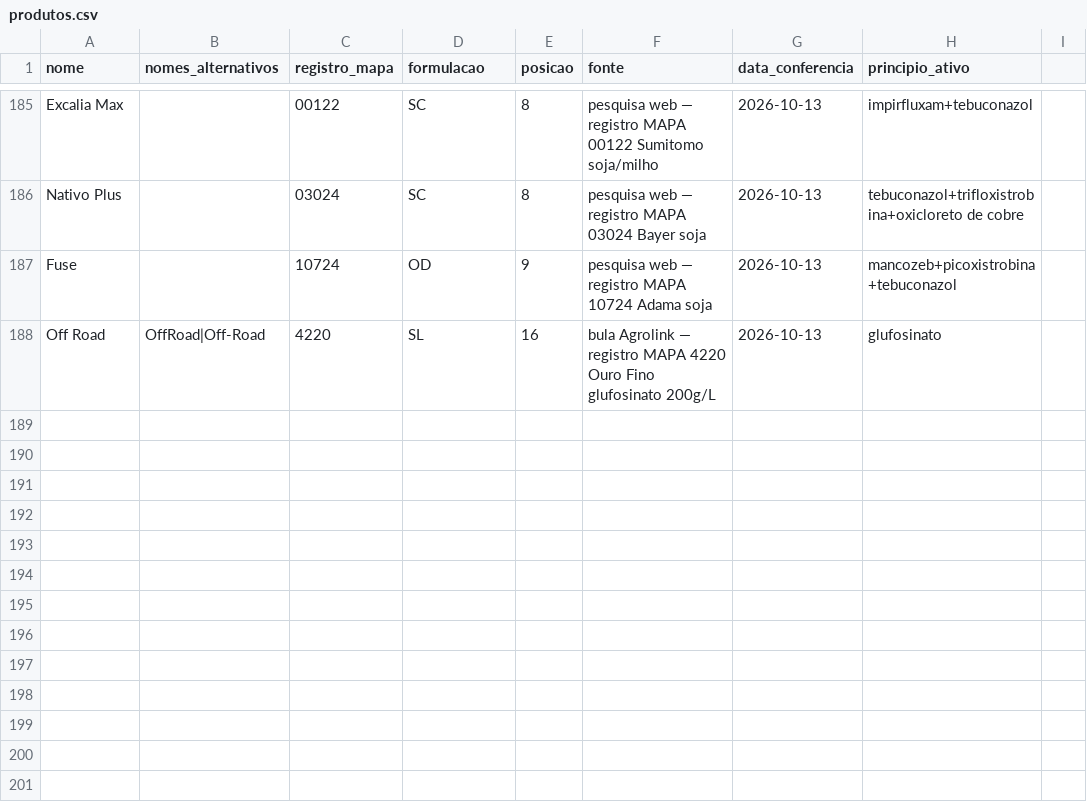
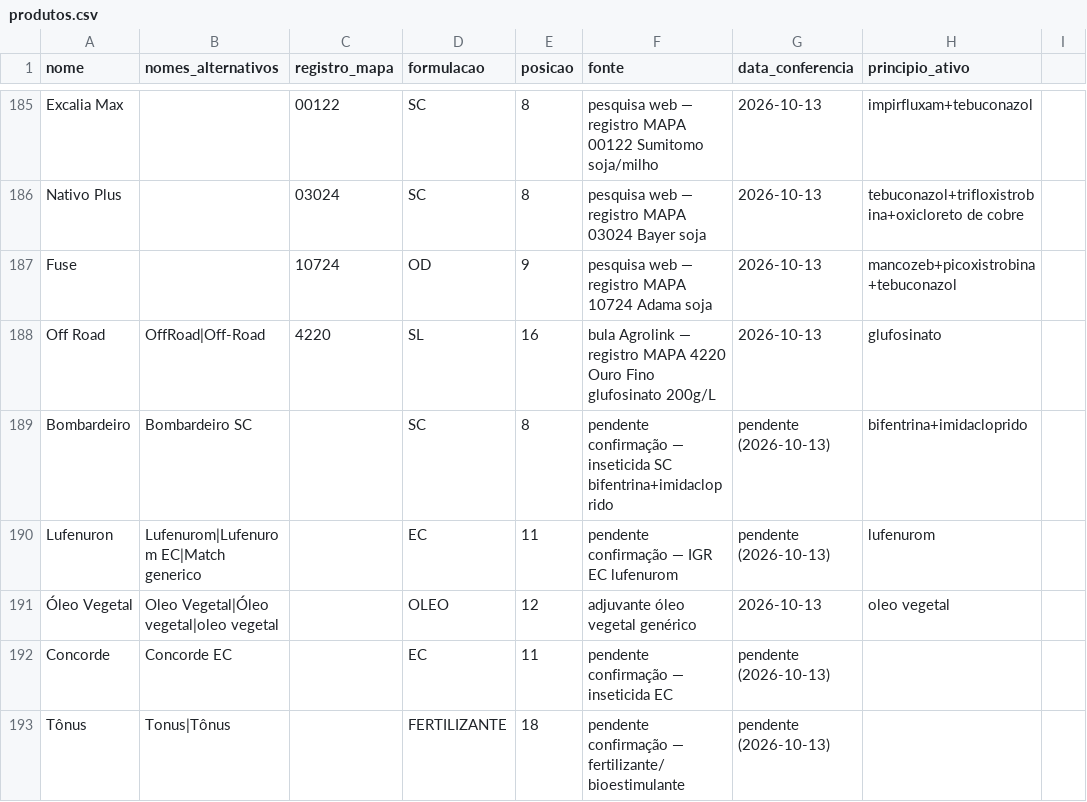
Before and after one commit to eduardopulveragro-bit/MisturaCaldas, a CSV file: data/produtos.csv, drawn as a sheet; only a part is shown, gaps mark what is left out; the diff names each change by its address in the sheet, - before the commit and + after, or states it on an @@ line.

```diff
--- a/data/produtos.csv
+++ b/data/produtos.csv
+row 189: Bombardeiro | Bombardeiro SC |  | SC | 8 | pendente confirmação — inseticida SC bifentrina+imidacloprido | pendente (2026-10-13) | bifentrina+imidacloprido
+row 190: Lufenuron | Lufenurom|Lufenurom EC|Match generico |  | EC | 11 | pendente confirmação — IGR EC lufenurom | pendente (2026-10-13) | lufenurom
+row 191: Óleo Vegetal | Oleo Vegetal|Óleo vegetal|oleo vegetal |  | OLEO | 12 | adjuvante óleo vegetal genérico | 2026-10-13 | oleo vegetal
+row 192: Concorde | Concorde EC |  | EC | 11 | pendente confirmação — inseticida EC | pendente (2026-10-13)
+row 193: Tônus | Tonus|Tônus |  | FERTILIZANTE | 18 | pendente confirmação — fertilizante/bioestimulante | pendente (2026-10-13)
```
